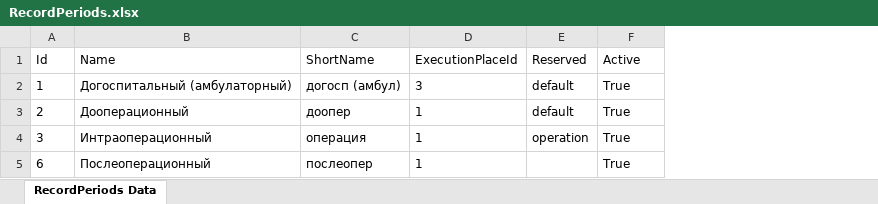
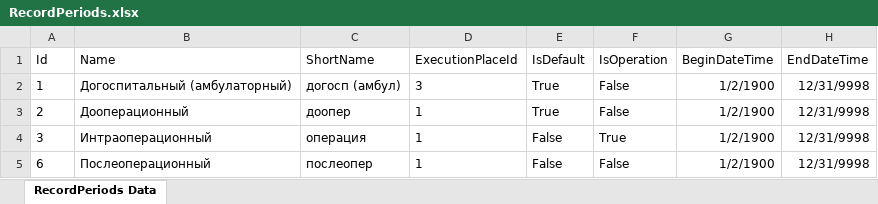
Before and after one commit to Demarsch/ChildCare, an Excel workbook: DatabaseUpdate/ExcelFiles/RecordPeriods.xlsx, sheet RecordPeriods Data, drawn as a sheet; values as stored, in another font and other column widths than the file's, no borders; removed rows and columns are numbered as before the commit, all else as after; the diff names each change by its address in the sheet, - before the commit and + after, or states it on an @@ line.

Commit message:
Schema changed!
Changes in PersonRecordEditor

```diff
--- a/DatabaseUpdate/ExcelFiles/RecordPeriods.xlsx (sheet RecordPeriods Data)
+++ b/DatabaseUpdate/ExcelFiles/RecordPeriods.xlsx (sheet RecordPeriods Data)
-column E (Reserved), rows 2-4: default | default | operation
+column F (IsOperation), rows 2-5: False | False | True | False
+column G (BeginDateTime), rows 2-5: all 1/2/1900
+column H (EndDateTime), rows 2-5: all 12/31/9998
-E1: Active
+E1: IsDefault
-E4:E5 (IsDefault): True
+E4:E5 (IsDefault): False
```
Also changed, not shown: 27 other files.
